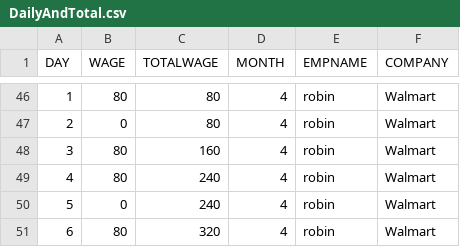
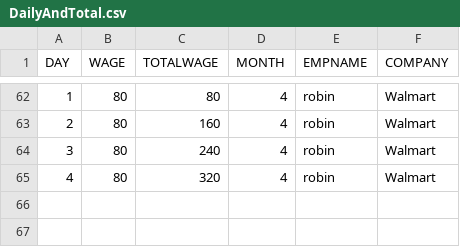
Before and after one commit to saurabhchopade/EmpWageCpp, a CSV file: DailyAndTotal.csv, drawn as a sheet; only a part is shown, gaps mark what is left out; the diff covers the shown part only.

```diff
--- a/DailyAndTotal.csv
+++ b/DailyAndTotal.csv
@@ -46,6 +62,4 @@ DAY,WAGE,TOTALWAGE,MONTH,EMPNAME,COMPANY
 1,80,80,4,robin,Walmart
-2,0,80,4,robin,Walmart
-3,80,160,4,robin,Walmart
-4,80,240,4,robin,Walmart
-5,0,240,4,robin,Walmart
-6,80,320,4,robin,Walmart
+2,80,160,4,robin,Walmart
+3,80,240,4,robin,Walmart
+4,80,320,4,robin,Walmart
```
Also changed, not shown: 16 added rows and 51 edited cells elsewhere in this file, 1 other file.
